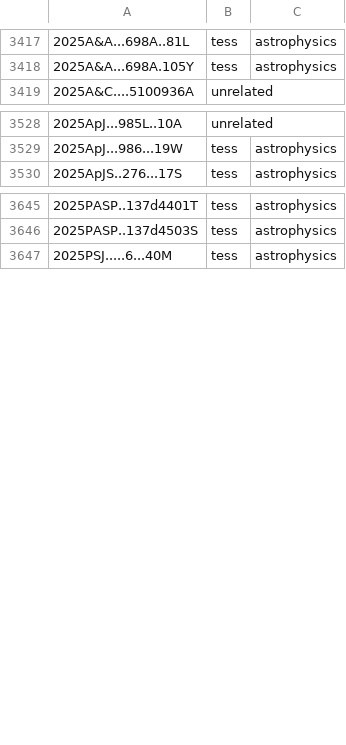
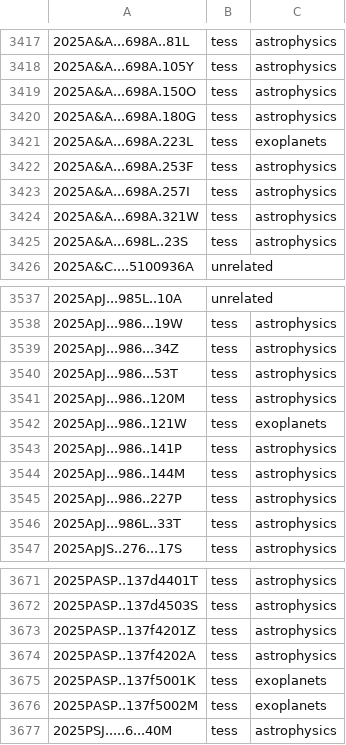
Before and after one commit to tessgi/tpub, a CSV file: data/tpub-export.csv, drawn as a sheet; only a part is shown, gaps mark what is left out; the diff covers the shown part only.

```diff
--- a/data/tpub-export.csv
+++ b/data/tpub-export.csv
@@ -3418,2 +3418,9 @@
 2025A&A...698A.105Y,tess,astrophysics
+2025A&A...698A.150O,tess,astrophysics
+2025A&A...698A.180G,tess,astrophysics
+2025A&A...698A.223L,tess,exoplanets
+2025A&A...698A.253F,tess,astrophysics
+2025A&A...698A.257I,tess,astrophysics
+2025A&A...698A.321W,tess,astrophysics
+2025A&A...698L..23S,tess,astrophysics
 2025A&C....5100936A,unrelated,
@@ -3529,2 +3538,10 @@
 2025ApJ...986...19W,tess,astrophysics
+2025ApJ...986...34Z,tess,astrophysics
+2025ApJ...986...53T,tess,astrophysics
+2025ApJ...986..120M,tess,astrophysics
+2025ApJ...986..121W,tess,exoplanets
+2025ApJ...986..141P,tess,astrophysics
+2025ApJ...986..144M,tess,astrophysics
+2025ApJ...986..227P,tess,astrophysics
+2025ApJ...986L..33T,tess,astrophysics
 2025ApJS..276...17S,tess,astrophysics
@@ -3646,2 +3672,6 @@
 2025PASP..137d4503S,tess,astrophysics
+2025PASP..137f4201Z,tess,astrophysics
+2025PASP..137f4202A,tess,astrophysics
+2025PASP..137f5001K,tess,exoplanets
+2025PASP..137f5002M,tess,exoplanets
 2025PSJ.....6...40M,tess,astrophysics
```
Also changed, not shown: 46 added rows elsewhere in this file, 1 other file.
